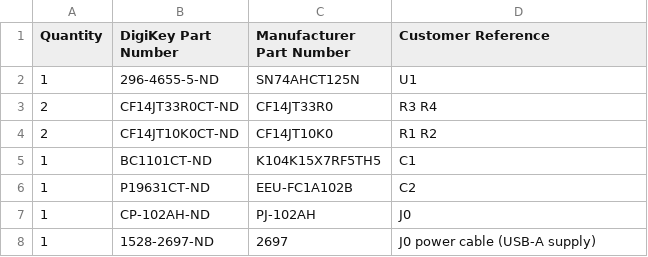
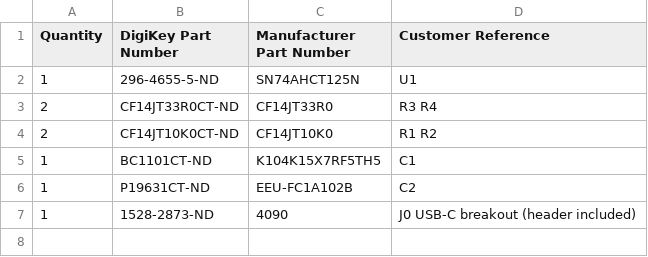
Before and after one commit to MikeBusuttil/kitchenlighting, a CSV file: 5v/best.csv, drawn as a sheet.

```diff
--- a/5v/best.csv
+++ b/5v/best.csv
@@ -6,3 +6,2 @@ Quantity,DigiKey Part Number,Manufacturer Part Number,Customer Reference
 1,P19631CT-ND,EEU-FC1A102B,C2
-1,CP-102AH-ND,PJ-102AH,J0
-1,1528-2697-ND,2697,J0 power cable (USB-A supply)
+1,1528-2873-ND,4090,J0 USB-C breakout (header included)
```
Also changed, not shown: 5v/shopping.csv, 8 other files.
